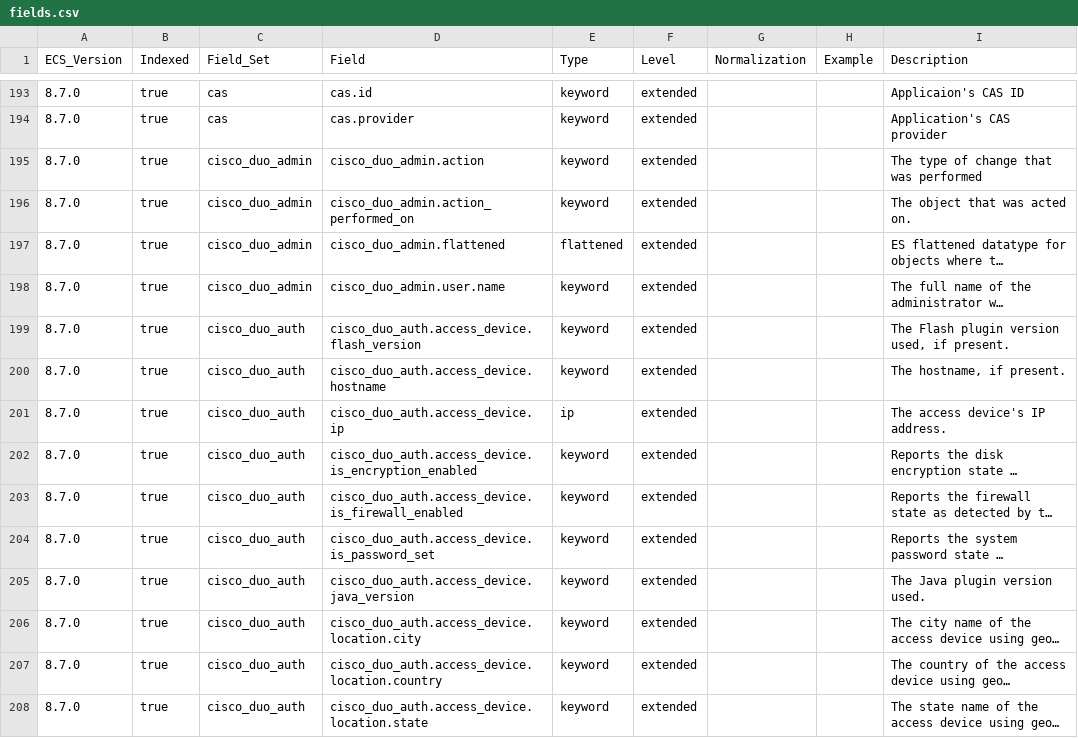
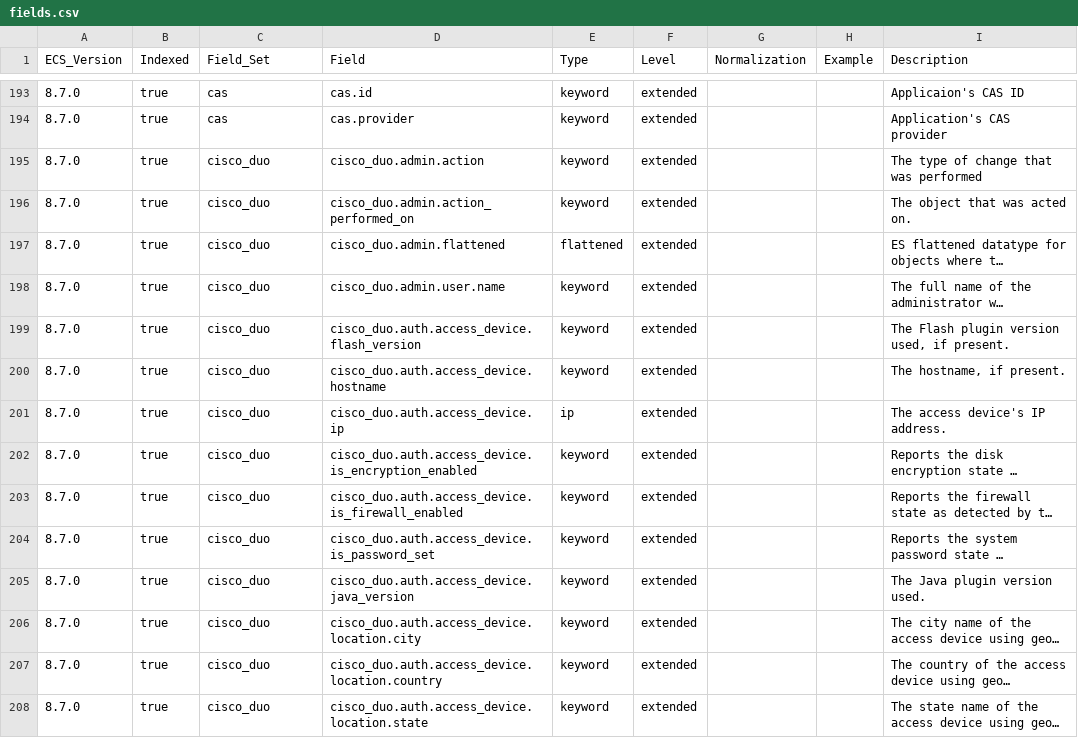
Before and after one commit to ucidentity/iso-ecs, a CSV file: generated/csv/fields.csv, drawn as a sheet; only a part is shown, gaps mark what is left out; long unchanged cells end in …; the diff covers the shown part only; the diff names each change by its address in the sheet, - before the commit and + after, or states it on an @@ line.

Commit message:
rework cisco_duo fields so they actually get used

```diff
--- a/generated/csv/fields.csv
+++ b/generated/csv/fields.csv
-C195:C198 (Field_Set): cisco_duo_admin
+C195:C198 (Field_Set): cisco_duo
-D195 (Field): cisco_duo_admin.action
+D195 (Field): cisco_duo.admin.action
-D196 (Field): cisco_duo_admin.action_performed_on
+D196 (Field): cisco_duo.admin.action_performed_on
-D197 (Field): cisco_duo_admin.flattened
+D197 (Field): cisco_duo.admin.flattened
-D198 (Field): cisco_duo_admin.user.name
+D198 (Field): cisco_duo.admin.user.name
-C199:C208 (Field_Set): cisco_duo_auth
+C199:C208 (Field_Set): cisco_duo
-D199 (Field): cisco_duo_auth.access_device.flash_version
+D199 (Field): cisco_duo.auth.access_device.flash_version
-D200 (Field): cisco_duo_auth.access_device.hostname
+D200 (Field): cisco_duo.auth.access_device.hostname
-D201 (Field): cisco_duo_auth.access_device.ip
+D201 (Field): cisco_duo.auth.access_device.ip
-D202 (Field): cisco_duo_auth.access_device.is_encryption_enabled
+D202 (Field): cisco_duo.auth.access_device.is_encryption_enabled
-D203 (Field): cisco_duo_auth.access_device.is_firewall_enabled
+D203 (Field): cisco_duo.auth.access_device.is_firewall_enabled
-D204 (Field): cisco_duo_auth.access_device.is_password_set
+D204 (Field): cisco_duo.auth.access_device.is_password_set
-D205 (Field): cisco_duo_auth.access_device.java_version
+D205 (Field): cisco_duo.auth.access_device.java_version
-D206 (Field): cisco_duo_auth.access_device.location.city
+D206 (Field): cisco_duo.auth.access_device.location.city
-D207 (Field): cisco_duo_auth.access_device.location.country
+D207 (Field): cisco_duo.auth.access_device.location.country
-D208 (Field): cisco_duo_auth.access_device.location.state
+D208 (Field): cisco_duo.auth.access_device.location.state
```
Also changed, not shown: 52 edited cells elsewhere in this file, 12 other files.
